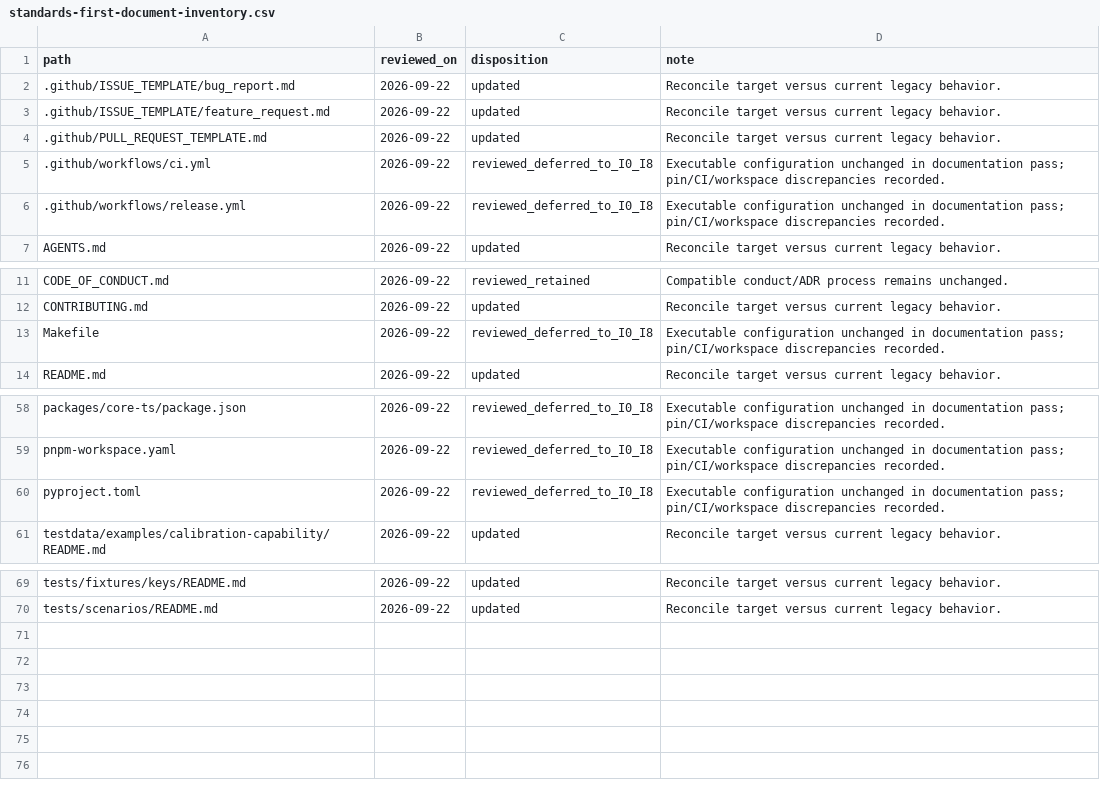
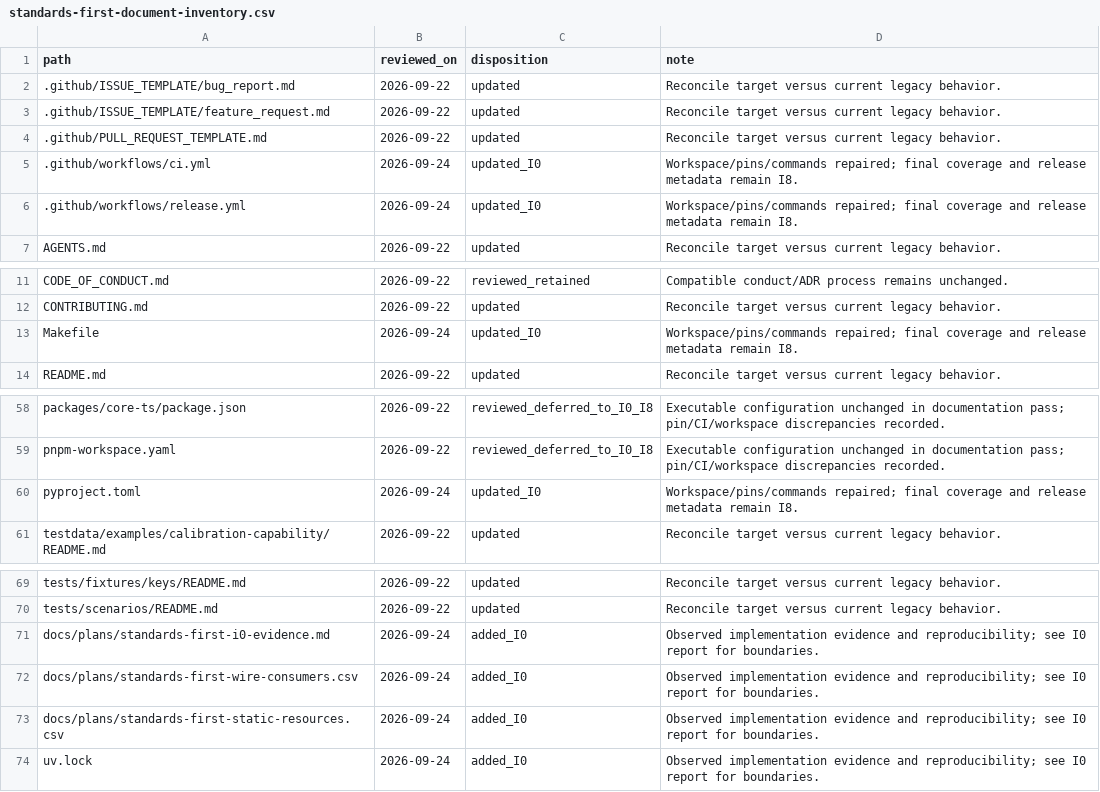
Before and after one commit to monavari/VC4QI, a CSV file: docs/plans/standards-first-document-inventory.csv, drawn as a sheet; only a part is shown, gaps mark what is left out.

Commit message:
refactor(phase-0): lock setup and restore scope safety

```diff
--- a/docs/plans/standards-first-document-inventory.csv
+++ b/docs/plans/standards-first-document-inventory.csv
@@ -4,4 +4,4 @@ path,reviewed_on,disposition,note
 .github/PULL_REQUEST_TEMPLATE.md,2026-09-22,updated,Reconcile target versus current legacy behavior.
-.github/workflows/ci.yml,2026-09-22,reviewed_deferred_to_I0_I8,Executable configuration unchanged in documentation pass; pin/CI/workspace discrepancies recorded.
-.github/workflows/release.yml,2026-09-22,reviewed_deferred_to_I0_I8,Executable configuration unchanged in documentation pass; pin/CI/workspace discrepancies recorded.
+.github/workflows/ci.yml,2026-09-24,updated_I0,Workspace/pins/commands repaired; final coverage and release metadata remain I8.
+.github/workflows/release.yml,2026-09-24,updated_I0,Workspace/pins/commands repaired; final coverage and release metadata remain I8.
 AGENTS.md,2026-09-22,updated,Reconcile target versus current legacy behavior.
@@ -12,3 +12,3 @@ CODE_OF_CONDUCT.md,2026-09-22,reviewed_retained,Compatible conduct/ADR process r
 CONTRIBUTING.md,2026-09-22,updated,Reconcile target versus current legacy behavior.
-Makefile,2026-09-22,reviewed_deferred_to_I0_I8,Executable configuration unchanged in documentation pass; pin/CI/workspace discrepancies recorded.
+Makefile,2026-09-24,updated_I0,Workspace/pins/commands repaired; final coverage and release metadata remain I8.
 README.md,2026-09-22,updated,Reconcile target versus current legacy behavior.
@@ -59,3 +59,3 @@ packages/core-ts/package.json,2026-09-22,reviewed_deferred_to_I0_I8,Executable c
 pnpm-workspace.yaml,2026-09-22,reviewed_deferred_to_I0_I8,Executable configuration unchanged in documentation pass; pin/CI/workspace discrepancies recorded.
-pyproject.toml,2026-09-22,reviewed_deferred_to_I0_I8,Executable configuration unchanged in documentation pass; pin/CI/workspace discrepancies recorded.
+pyproject.toml,2026-09-24,updated_I0,Workspace/pins/commands repaired; final coverage and release metadata remain I8.
 testdata/examples/calibration-capability/README.md,2026-09-22,updated,Reconcile target versus current legacy behavior.
@@ -70 +70,5 @@ tests/fixtures/keys/README.md,2026-09-22,updated,Reconcile target versus current
 tests/scenarios/README.md,2026-09-22,updated,Reconcile target versus current legacy behavior.
+docs/plans/standards-first-i0-evidence.md,2026-09-24,added_I0,Observed implementation evidence and reproducibility; see I0 report for boundaries.
+docs/plans/standards-first-wire-consumers.csv,2026-09-24,added_I0,Observed implementation evidence and reproducibility; see I0 report for boundaries.
+docs/plans/standards-first-static-resources.csv,2026-09-24,added_I0,Observed implementation evidence and reproducibility; see I0 report for boundaries.
+uv.lock,2026-09-24,added_I0,Observed implementation evidence and reproducibility; see I0 report for boundaries.
```
Also changed, not shown: 25 other files.
